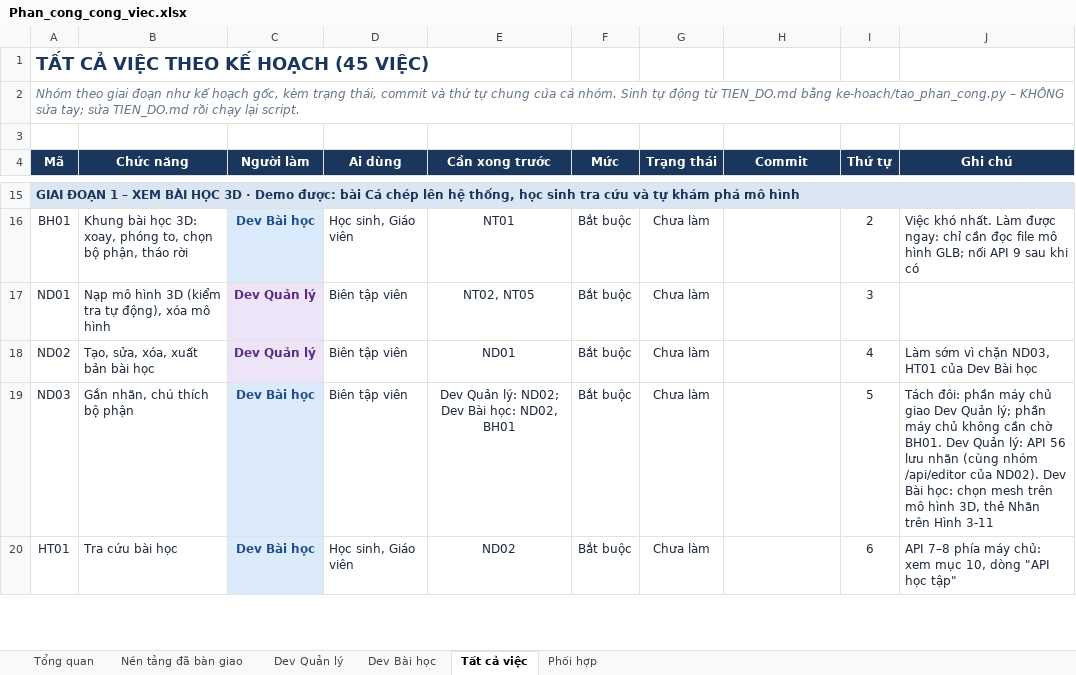
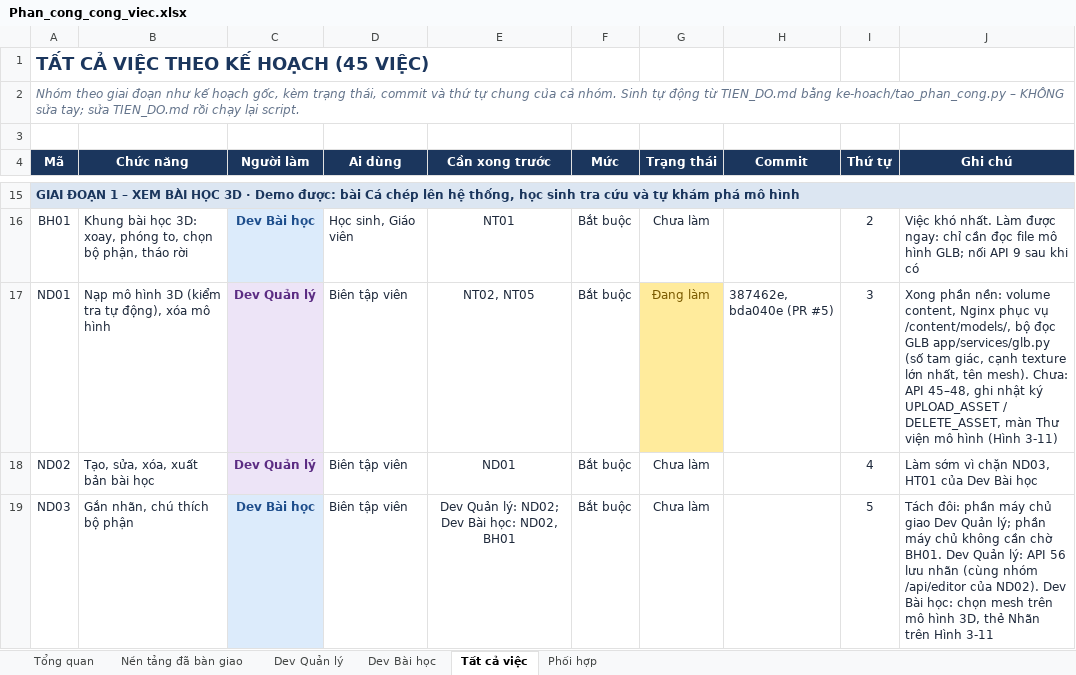
Before and after one commit to NguyenThacNam/stem3d, an Excel workbook: ke-hoach/Phan_cong_cong_viec.xlsx, sheet Tất cả việc, drawn as a sheet; only a part is shown, gaps mark what is left out; the shorter side is filled out with more unchanged rows; values as stored, in another font and other column widths than the file's, no borders; the diff names each change by its address in the sheet, - before the commit and + after, or states it on an @@ line.

```diff
--- a/ke-hoach/Phan_cong_cong_viec.xlsx (sheet Tất cả việc)
+++ b/ke-hoach/Phan_cong_cong_viec.xlsx (sheet Tất cả việc)
-G17 (Trạng thái): Chưa làm
+G17 (Trạng thái): Đang làm
@@ G17 fill: none → #FFEB9C, text colour: #1E293B → #7A5A00 @@
-H17 (Commit): (empty)
+H17 (Commit): 387462e, bda040e (PR #5)
-J17 (Ghi chú): (empty)
+J17 (Ghi chú): Xong phần nền: volume content, Nginx phục vụ /content/models/, bộ đọc GLB app/services/glb.py (số tam giác, cạnh texture lớn nhất, tên mesh). Chưa: API 45–48, ghi nhật ký UPLOAD_ASSET / DELETE_ASSET, màn Thư viện mô hình (Hình 3-11)
```
Also changed, not shown: sheet Tổng quan, sheet Dev Quản lý, 2 other files.
